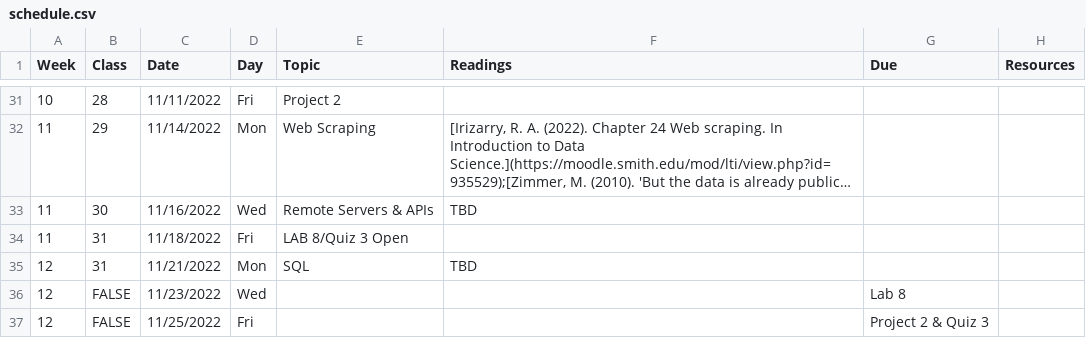
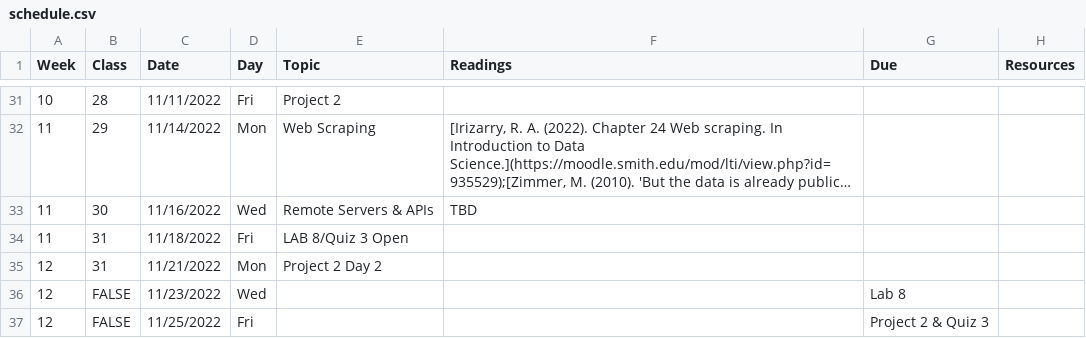
Before and after one commit to Intro-to-Data-Science-Template/intro_to_data_science_reader, a CSV file: content/schedule.csv, drawn as a sheet; only a part is shown, gaps mark what is left out; long unchanged cells end in ….

Commit message:
Project 2 (#7)
* start project 2 page

* progress

* start content

* remove sql day

* draft 1 of project 2

* wordings

* words

```diff
--- a/content/schedule.csv
+++ b/content/schedule.csv
@@ -34,3 +34,3 @@ Week,Class,Date,Day,Topic,Readings,Due,Resources
 11,31,11/18/2022,Fri,LAB 8/Quiz 3 Open,,,
-12,31,11/21/2022,Mon,SQL,TBD,,
+12,31,11/21/2022,Mon,Project 2 Day 2,,,
 12,FALSE,11/23/2022,Wed,,,Lab 8,
```
Also changed, not shown: 4 other files.
